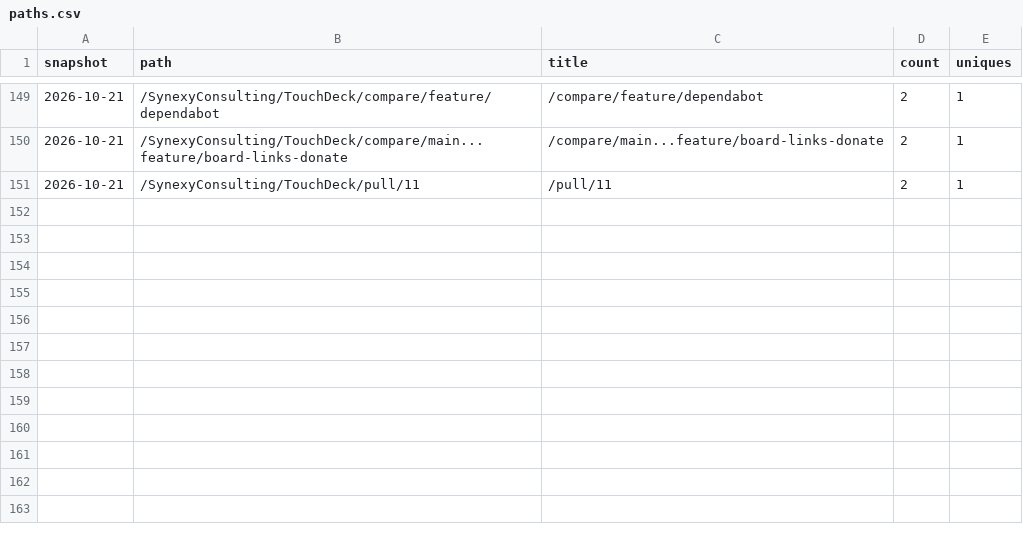
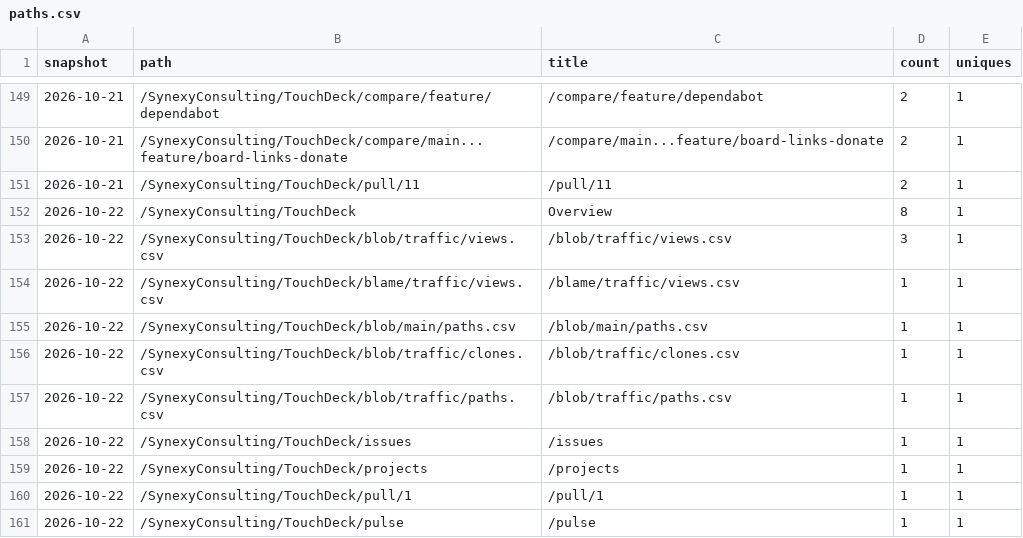
Before and after one commit to SynexyConsulting/TouchDeck, a CSV file: paths.csv, drawn as a sheet; only a part is shown, gaps mark what is left out.

```diff
--- a/paths.csv
+++ b/paths.csv
@@ -151 +151,11 @@ snapshot,path,title,count,uniques
 2026-10-21,/SynexyConsulting/TouchDeck/pull/11,/pull/11,2,1
+2026-10-22,/SynexyConsulting/TouchDeck,Overview,8,1
+2026-10-22,/SynexyConsulting/TouchDeck/blob/traffic/views.csv,/blob/traffic/views.csv,3,1
+2026-10-22,/SynexyConsulting/TouchDeck/blame/traffic/views.csv,/blame/traffic/views.csv,1,1
+2026-10-22,/SynexyConsulting/TouchDeck/blob/main/paths.csv,/blob/main/paths.csv,1,1
+2026-10-22,/SynexyConsulting/TouchDeck/blob/traffic/clones.csv,/blob/traffic/clones.csv,1,1
+2026-10-22,/SynexyConsulting/TouchDeck/blob/traffic/paths.csv,/blob/traffic/paths.csv,1,1
+2026-10-22,/SynexyConsulting/TouchDeck/issues,/issues,1,1
+2026-10-22,/SynexyConsulting/TouchDeck/projects,/projects,1,1
+2026-10-22,/SynexyConsulting/TouchDeck/pull/1,/pull/1,1,1
+2026-10-22,/SynexyConsulting/TouchDeck/pulse,/pulse,1,1
```
Also changed, not shown: clones.csv, referrers.csv, 1 other file.
